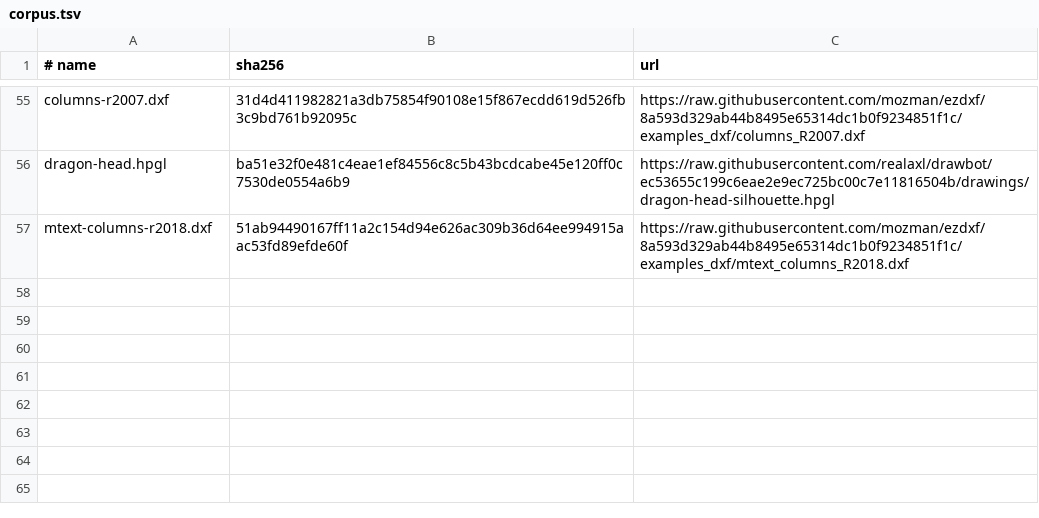
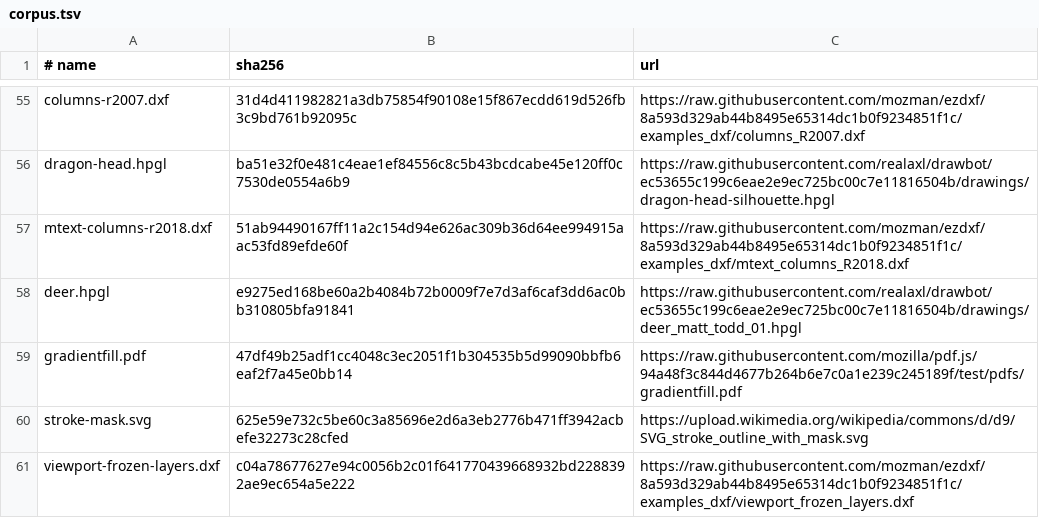
Before and after one commit to nasp2000/BeamBurin, a TSV file: assets/external/corpus.tsv, drawn as a sheet; only a part is shown, gaps mark what is left out; the diff names each change by its address in the sheet, - before the commit and + after, or states it on an @@ line.

Commit message:
Grow the external corpus to sixty files

```diff
--- a/assets/external/corpus.tsv
+++ b/assets/external/corpus.tsv
+row 58: deer.hpgl | e9275ed168be60a2b4084b72b0009f7e7d3af6caf3dd6ac0bb310805bfa91841 | https://raw.githubusercontent.com/realaxl/drawbot/ec53655c199c6eae2e9ec725bc00c7e11816504b/drawings/deer_matt_todd_01.hpgl
+row 59: gradientfill.pdf | 47df49b25adf1cc4048c3ec2051f1b304535b5d99090bbfb6eaf2f7a45e0bb14 | https://raw.githubusercontent.com/mozilla/pdf.js/94a48f3c844d4677b264b6e7c0a1e239c245189f/test/pdfs/gradientfill.pdf
+row 60: stroke-mask.svg | 625e59e732c5be60c3a85696e2d6a3eb2776b471ff3942acbefe32273c28cfed | https://upload.wikimedia.org/wikipedia/commons/d/d9/SVG_stroke_outline_with_mask.svg
+row 61: viewport-frozen-layers.dxf | c04a78677627e94c0056b2c01f641770439668932bd2288392ae9ec654a5e222 | https://raw.githubusercontent.com/mozman/ezdxf/8a593d329ab44b8495e65314dc1b0f9234851f1c/examples_dxf/viewport_frozen_layers.dxf
```
Also changed, not shown: 1 other file.
